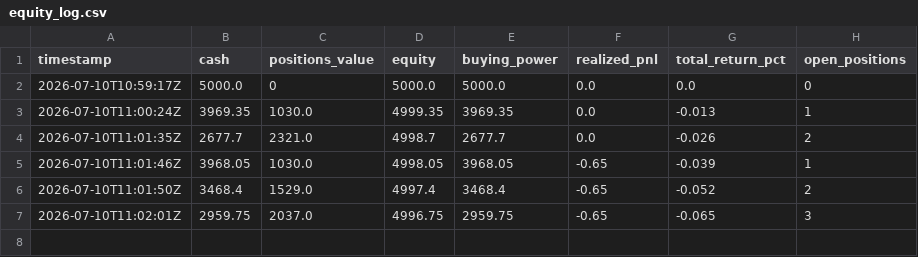
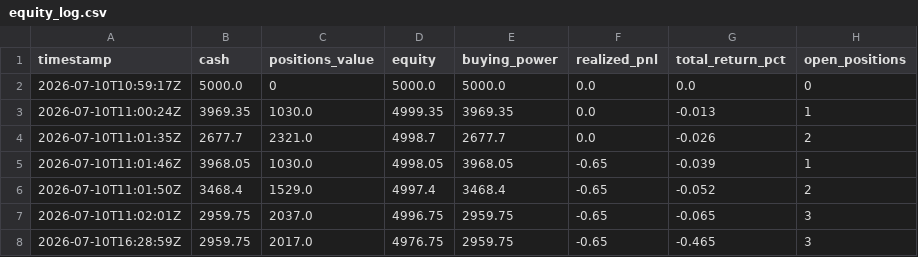
Before and after one commit to pedromarcello21/options_trading, a CSV file: state/equity_log.csv, drawn as a sheet.

```diff
--- a/state/equity_log.csv
+++ b/state/equity_log.csv
@@ -7 +7,2 @@ timestamp,cash,positions_value,equity,buying_power,realized_pnl,total_return_pct
 2026-07-10T11:02:01Z,2959.75,2037.0,4996.75,2959.75,-0.65,-0.065,3
+2026-07-10T16:28:59Z,2959.75,2017.0,4976.75,2959.75,-0.65,-0.465,3
```
Also changed, not shown: 1 other file.
